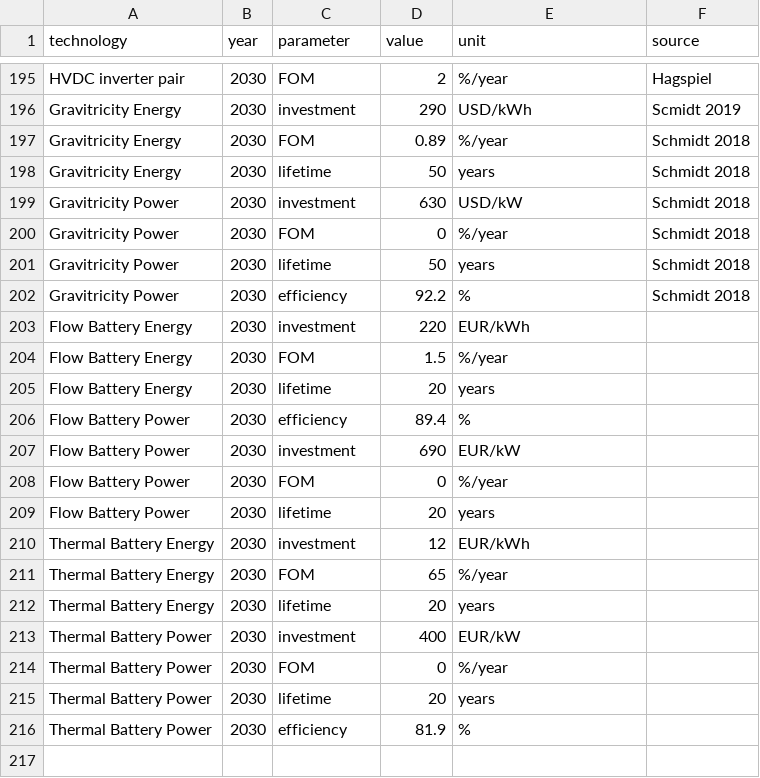
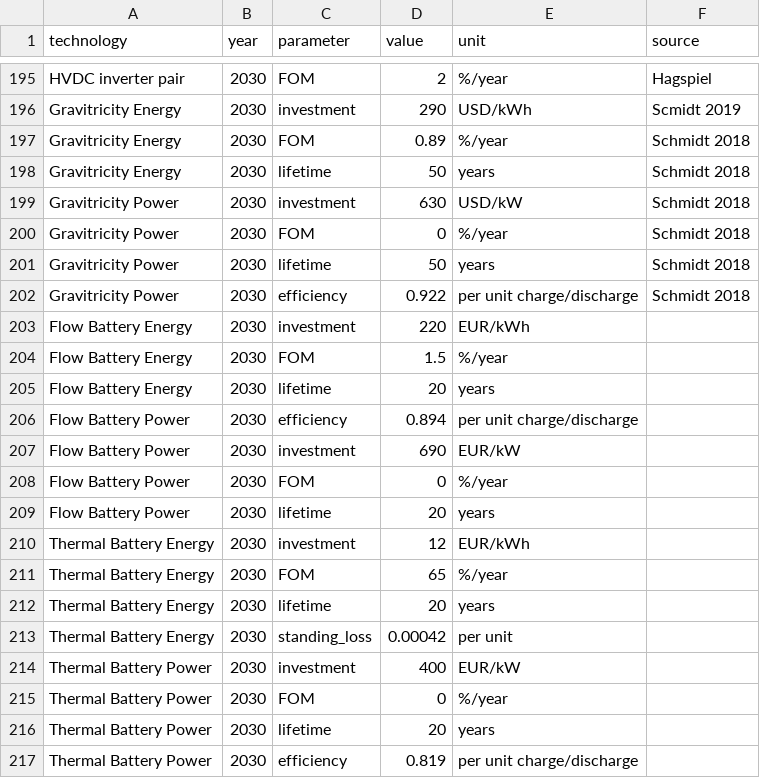
Before and after one commit to elizabethporter23/from-instance-1, a CSV file: data/costs.csv, drawn as a sheet; only a part is shown, gaps mark what is left out.

```diff
--- a/data/costs.csv
+++ b/data/costs.csv
@@ -201,3 +201,3 @@ Gravitricity Power,2030,FOM,0,%/year,Schmidt 2018
 Gravitricity Power,2030,lifetime,50,years,Schmidt 2018
-Gravitricity Power,2030,efficiency,92.2,%,Schmidt 2018
+Gravitricity Power,2030,efficiency,0.922,per unit charge/discharge,Schmidt 2018
 Flow Battery Energy,2030,investment,220,EUR/kWh,
@@ -205,3 +205,3 @@ Flow Battery Energy,2030,FOM,1.5,%/year,
 Flow Battery Energy,2030,lifetime,20,years,
-Flow Battery Power,2030,efficiency,89.4,%,
+Flow Battery Power,2030,efficiency,0.894,per unit charge/discharge,
 Flow Battery Power,2030,investment,690,EUR/kW,
@@ -212,2 +212,3 @@ Thermal Battery Energy,2030,FOM,65,%/year,
 Thermal Battery Energy,2030,lifetime,20,years,
+Thermal Battery Energy, 2030,standing_loss,0.00042,per unit
 Thermal Battery Power,2030,investment,400,EUR/kW,
@@ -215,2 +216,2 @@ Thermal Battery Power,2030,FOM,0,%/year,
 Thermal Battery Power,2030,lifetime,20,years,
-Thermal Battery Power,2030,efficiency,81.9,%,
+Thermal Battery Power,2030,efficiency,0.819,per unit charge/discharge,
```
Also changed, not shown: 4 other files.
